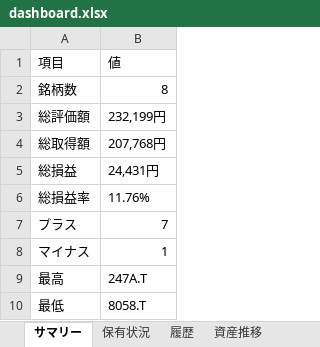
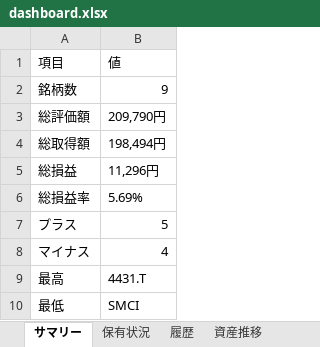
Before and after one commit to wac1223/stock_tool, an Excel workbook: dashboard.xlsx, sheet サマリー, drawn as a sheet; values as stored, in another font and other column widths than the file's, no borders; the diff names each change by its address in the sheet, - before the commit and + after, or states it on an @@ line.

```diff
--- a/dashboard.xlsx (sheet サマリー)
+++ b/dashboard.xlsx (sheet サマリー)
-B2: 8
+B2: 9
-B3: 232,199円
+B3: 209,790円
-B4: 207,768円
+B4: 198,494円
-B5: 24,431円
+B5: 11,296円
-B6: 11.76%
+B6: 5.69%
-B7: 7
+B7: 5
-B8: 1
+B8: 4
-B9: 247A.T
+B9: 4431.T
-B10: 8058.T
+B10: SMCI
```
Also changed, not shown: sheet 監視銘柄, sheet 保有状況, sheet 履歴, sheet 資産推移, portfolio.xlsx, price_history.xlsx, 4 other files.
